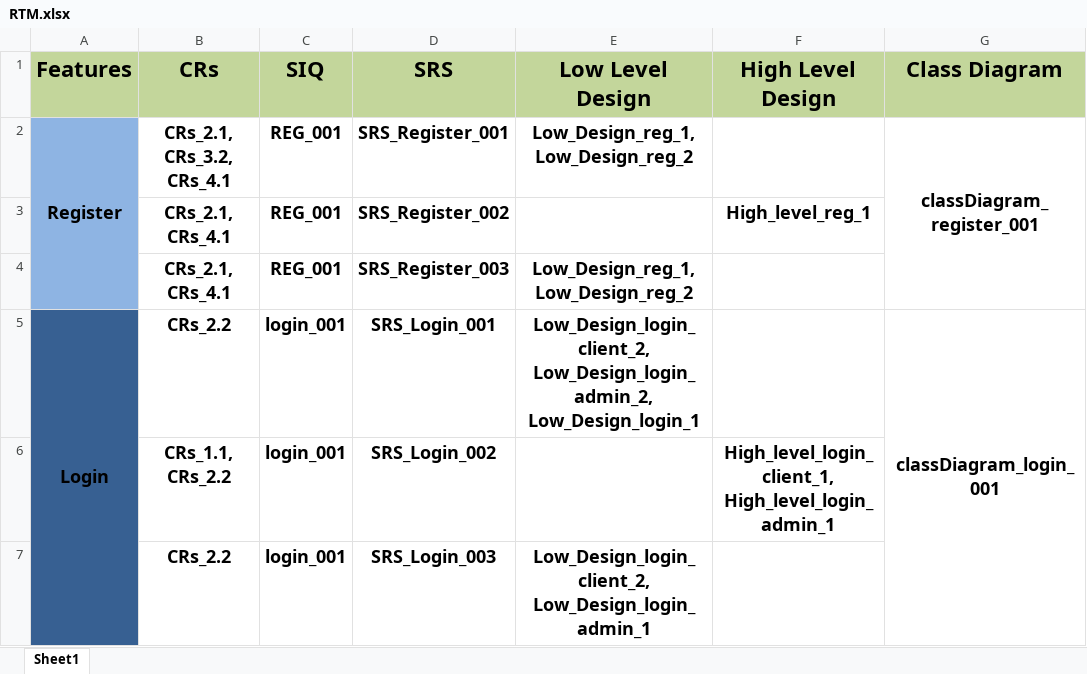
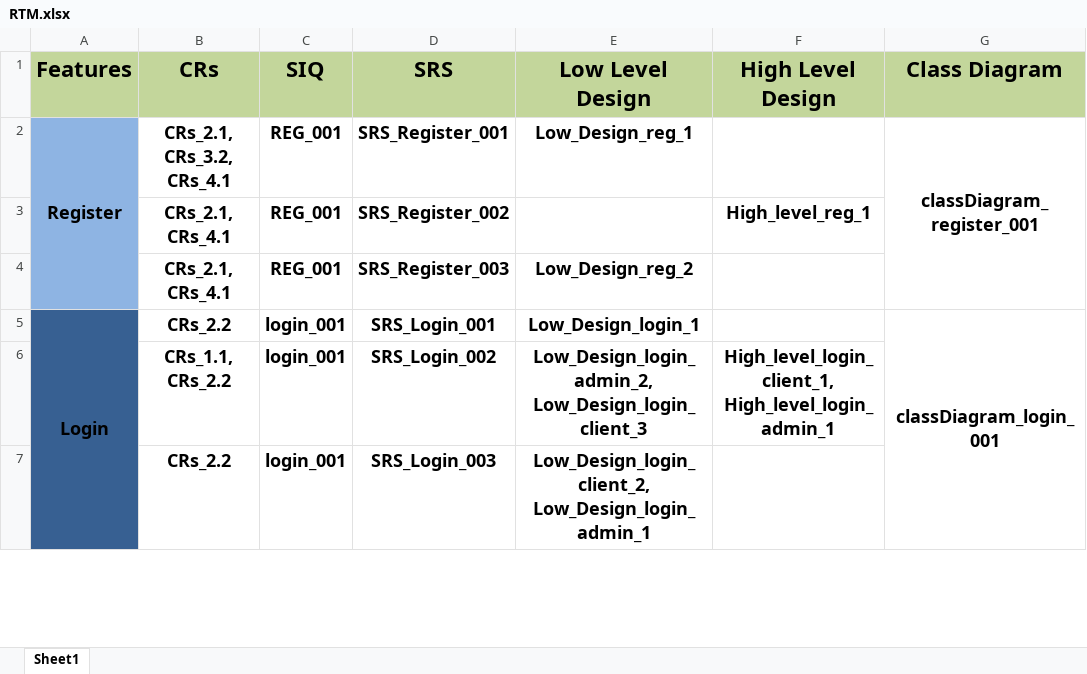
Before and after one commit to EsraaEMostafa/Internet-banking-system, an Excel workbook: Requirements/RTM.xlsx, sheet Sheet1, drawn as a sheet; only a part is shown; values as stored, in another font and other column widths than the file's, no borders; ↵ is a line break in a cell; the diff covers the shown part only; the diff names each change by its address in the sheet, - before the commit and + after, or states it on an @@ line.

Commit message:
update RTM

```diff
--- a/Requirements/RTM.xlsx (sheet Sheet1)
+++ b/Requirements/RTM.xlsx (sheet Sheet1)
-E2 (Low Level Design): Low_Design_reg_1, ↵ Low_Design_reg_2
+E2 (Low Level Design): Low_Design_reg_1
-E4 (Low Level Design): Low_Design_reg_1, ↵ Low_Design_reg_2
+E4 (Low Level Design): Low_Design_reg_2
-E5 (Low Level Design): Low_Design_login_client_2, ↵ Low_Design_login_admin_2, ↵ Low_Design_login_1
+E5 (Low Level Design): Low_Design_login_1
-E6 (Low Level Design): (empty)
+E6 (Low Level Design): Low_Design_login_admin_2, ↵ Low_Design_login_client_3
```
Also changed, not shown: 2 added rows and 15 edited cells elsewhere in this sheet.
